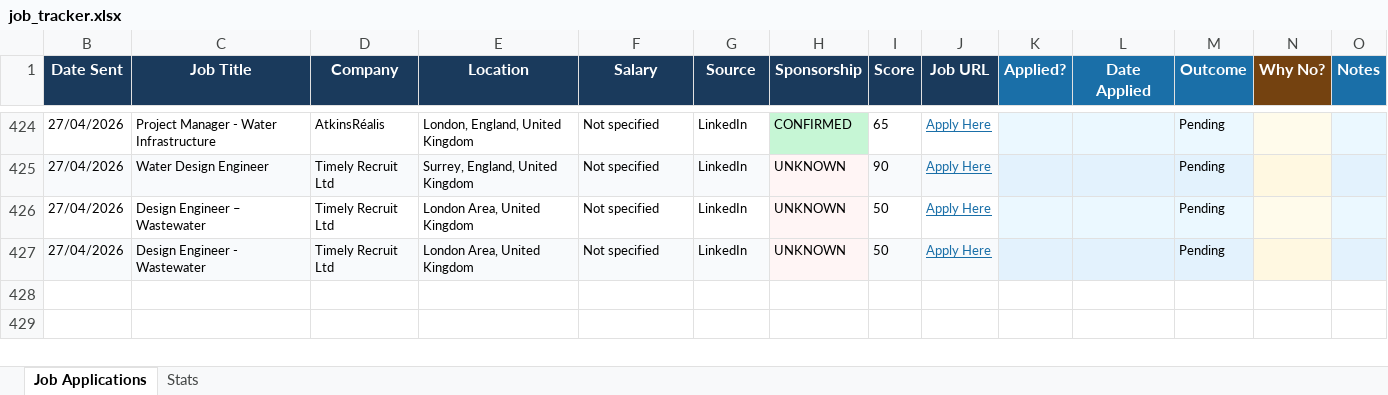
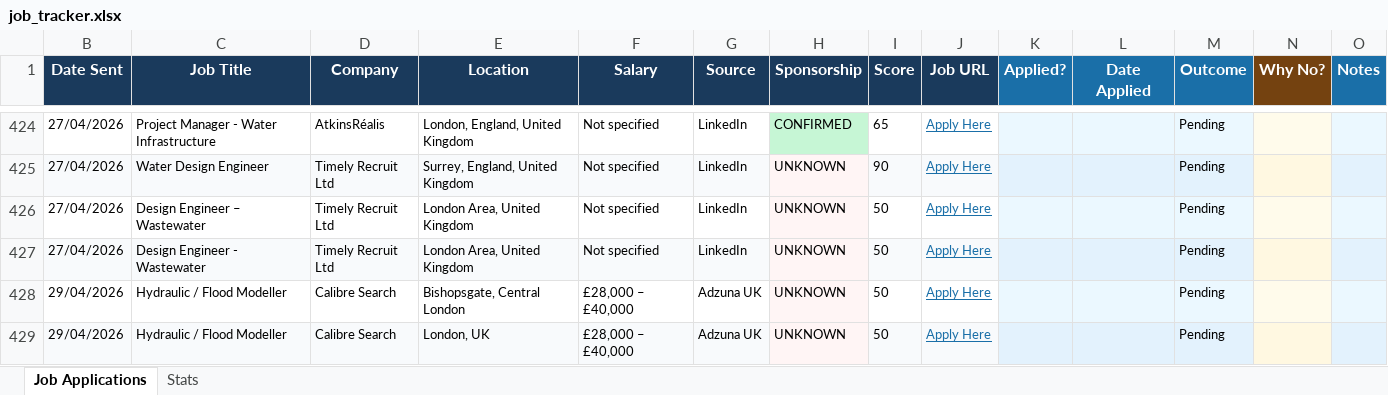
Before and after one commit to ishaankumar3/job-hunter, an Excel workbook: job_tracker.xlsx, sheet Job Applications, drawn as a sheet; only a part is shown, gaps mark what is left out; values as stored, in another font and other column widths than the file's, no borders; the diff names each change by its address in the sheet, - before the commit and + after, or states it on an @@ line.

```diff
--- a/job_tracker.xlsx (sheet Job Applications)
+++ b/job_tracker.xlsx (sheet Job Applications)
+row 428: 29/04/2026 | Hydraulic / Flood Modeller | Calibre Search | Bishopsgate, Central London | £28,000 – £40,000 | Adzuna UK | UNKNOWN | 50 | Apply Here |  |  | Pending
+row 429: 29/04/2026 | Hydraulic / Flood Modeller | Calibre Search | London, UK | £28,000 – £40,000 | Adzuna UK | UNKNOWN | 50 | Apply Here |  |  | Pending
```
Also changed, not shown: hidden cells.
